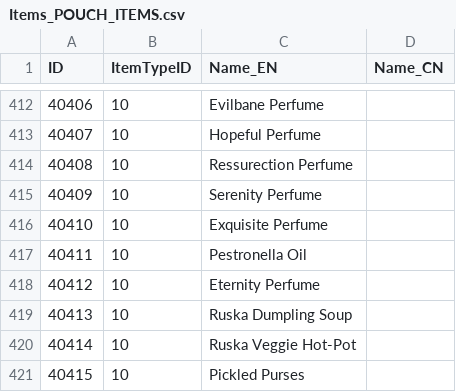
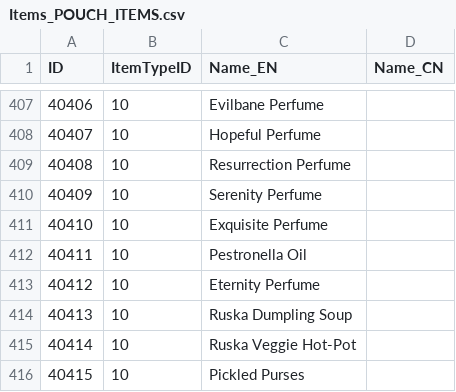
Before and after one commit to soarqin/XC2SaveNETThingy, a CSV file: XC2SaveNETThingy/data/Items_POUCH_ITEMS.csv, drawn as a sheet; only a part is shown, gaps mark what is left out; addresses are those after the commit; the diff covers the shown part only; the diff names each change by its address in the sheet, - before the commit and + after, or states it on an @@ line.

```diff
--- a/XC2SaveNETThingy/data/Items_POUCH_ITEMS.csv
+++ b/XC2SaveNETThingy/data/Items_POUCH_ITEMS.csv
-C409 (Name_EN): Ressurection Perfume
+C409 (Name_EN): Resurrection Perfume
```
Also changed, not shown: 2 added rows, 2 removed rows, 3 moved rows and 30 edited cells elsewhere in this file, XC2SaveNETThingy/data/BladeSpecials.csv, XC2SaveNETThingy/data/BladeSpecialsLv4.csv, 32 other files.
